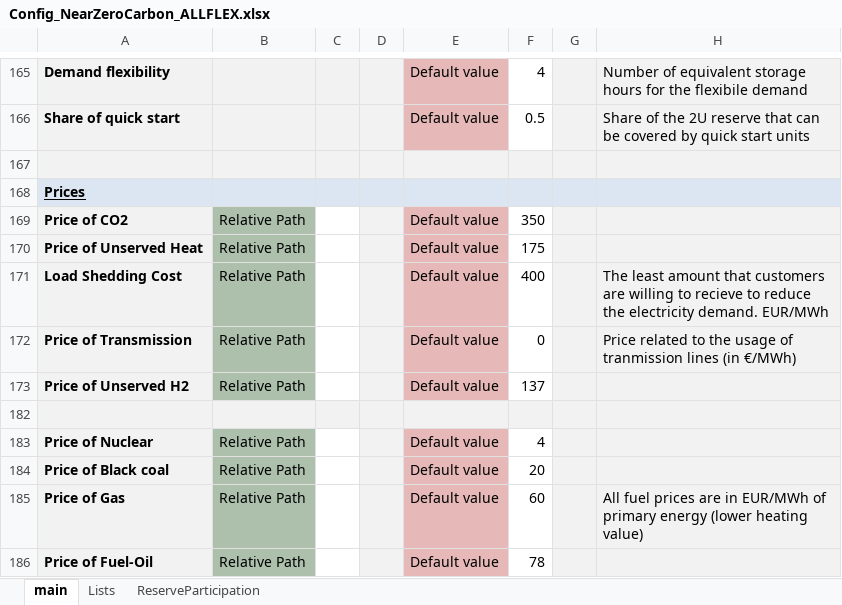
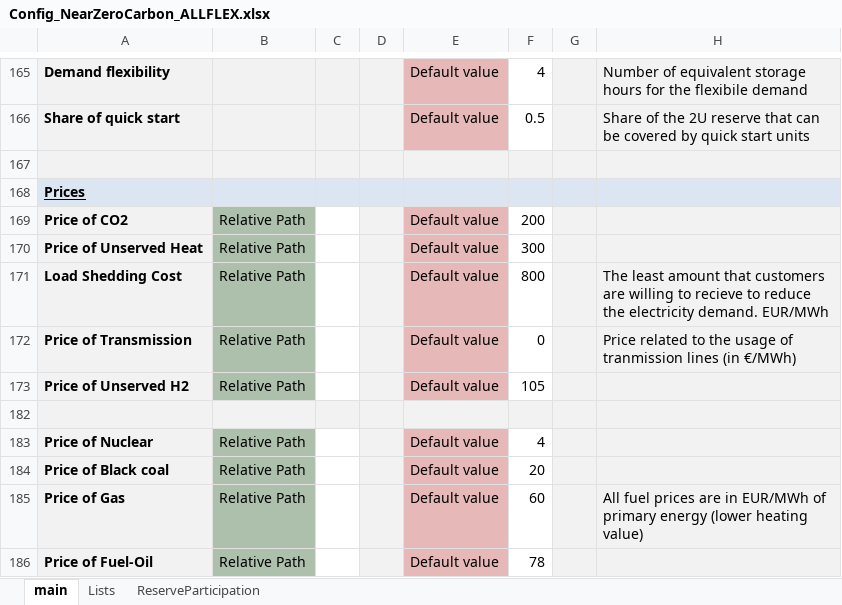
Before and after one commit to energy-modelling-toolkit/Dispa-SET, an Excel workbook: ConfigFiles/Config_NearZeroCarbon_ALLFLEX.xlsx, sheet main, drawn as a sheet; only a part is shown, gaps mark what is left out; values as stored, in another font and other column widths than the file's, no borders; conditional formats not drawn; the diff names each change by its address in the sheet, - before the commit and + after, or states it on an @@ line.

```diff
--- a/ConfigFiles/Config_NearZeroCarbon_ALLFLEX.xlsx (sheet main)
+++ b/ConfigFiles/Config_NearZeroCarbon_ALLFLEX.xlsx (sheet main)
-F169: 350
+F169: 200
-F170: 175
+F170: 300
-F171: 400
+F171: 800
-F173: 137
+F173: 105
```
Also changed, not shown: 54 other files.
